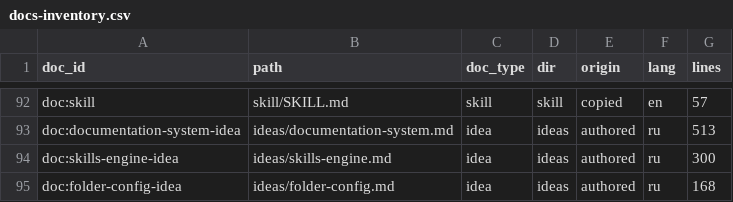
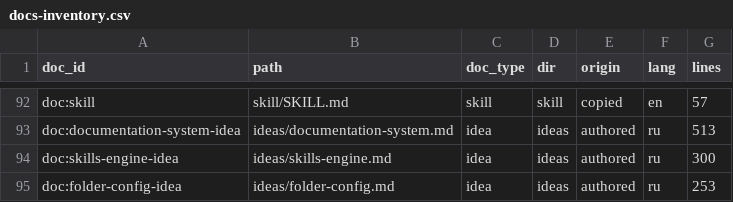
Before and after one commit to sergey0002/todoc, a CSV file: demo/attachments/docs-inventory.csv, drawn as a sheet; only a part is shown, gaps mark what is left out.

Commit message:
demo(idea): folder-config — обязательные aliases с '|' и лексический скоринг
- поле aliases стало обязательным: 'стройка|ремонт|ванна|дизайн ванны' —
  основной поисковый индекс папки, контракт поиска который пишет человек
- обоснование строки через '|' вместо массива (набор, diff, видимость пустоты)
- встроенная в CLI механика поиска: нормализация, токенизация, скоринг
  (alias 1.0 / пословное 0.3 / title+desc+tags 0.2, бонус длины псевдонима,
  нормировка 0..1, порог 0.25, discarded для агента)
- честные ограничения: без морфологии и синонимии — словарь ведёт человек
  (осознанно скромно; стемминг — отдельная фаза по боли)
- новые коды: missing_aliases (ошибка), bad_alias, duplicate_alias,
  alias_collision (предупреждения; коллизия = обе папки с равным score)
- сценарии: поиск по псевдонимам (дизайн ванны, 0.86), обязательность,
  коллизия; фаза 3 выделена под скоринг+docs suggest с fixture-запросами
- открытые вопросы: стемминг, смешанные latin/cyrillic aliases
- 253 строки, validate 0 диагностик, pytest 437 passed

Co-authored-by: arena-agent <297053741+arena-agent@users.noreply.github.com>

```diff
--- a/demo/attachments/docs-inventory.csv
+++ b/demo/attachments/docs-inventory.csv
@@ -94,2 +94,2 @@ doc:documentation-system-idea,ideas/documentation-system.md,idea,ideas,authored,
 doc:skills-engine-idea,ideas/skills-engine.md,idea,ideas,authored,ru,300
-doc:folder-config-idea,ideas/folder-config.md,idea,ideas,authored,ru,168
+doc:folder-config-idea,ideas/folder-config.md,idea,ideas,authored,ru,253
```
Also changed, not shown: 1 other file.
